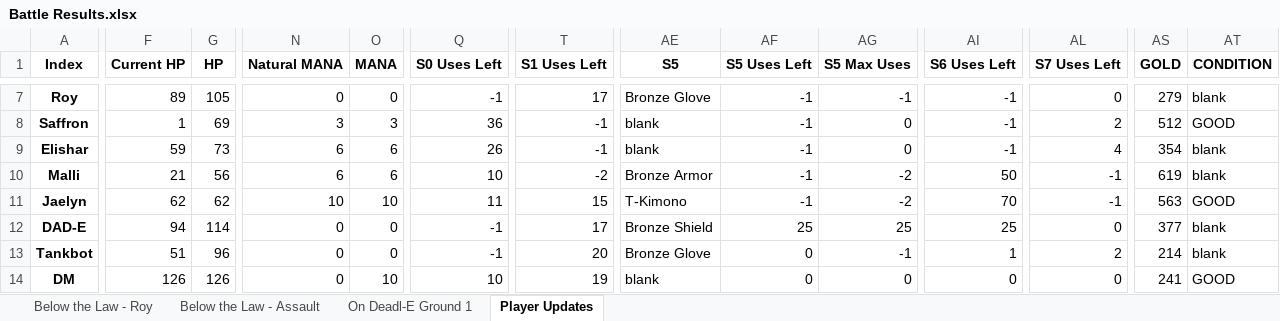
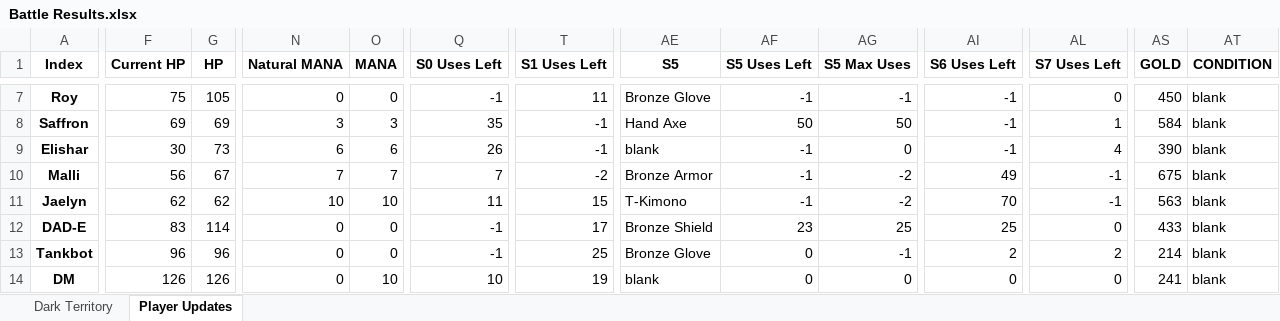
Before and after one commit to ActionIV/pillar, an Excel workbook: Battle Results.xlsx, sheet Player Updates, drawn as a sheet; only a part is shown, gaps mark what is left out; values as stored, in another font and other column widths than the file's, no borders; the diff covers the shown part only; the diff names each change by its address in the sheet, - before the commit and + after, or states it on an @@ line.

Commit message:
Enemy Group updates
Fixed enemy_group population methods
Enemy status line prints in correct order
Started improving Debuff logic
Still need to change printing back to battle tables to keep original order (players on top, enemies in order on bottom)

```diff
--- a/Battle Results.xlsx (sheet Player Updates)
+++ b/Battle Results.xlsx (sheet Player Updates)
-sheet tab: Below the Law - Roy
+sheet tab: Dark Territory
-sheet tab: Below the Law - Assault
-sheet tab: On Deadl-E Ground 1
-F7 (Current HP): 89
+F7 (Current HP): 75
-T7 (S1 Uses Left): 17
+T7 (S1 Uses Left): 11
-AS7 (GOLD): 279
+AS7 (GOLD): 450
-F8 (Current HP): 1
+F8 (Current HP): 69
-Q8 (S0 Uses Left): 36
+Q8 (S0 Uses Left): 35
-AE8 (S5): blank
+AE8 (S5): Hand Axe
-AF8 (S5 Uses Left): -1
+AF8 (S5 Uses Left): 50
-AG8 (S5 Max Uses): 0
+AG8 (S5 Max Uses): 50
-AL8 (S7 Uses Left): 2
+AL8 (S7 Uses Left): 1
-AS8 (GOLD): 512
+AS8 (GOLD): 584
-AT8 (CONDITION): GOOD
+AT8 (CONDITION): blank
-F9 (Current HP): 59
+F9 (Current HP): 30
-AS9 (GOLD): 354
+AS9 (GOLD): 390
-F10 (Current HP): 21
+F10 (Current HP): 56
-G10 (HP): 56
+G10 (HP): 67
-N10 (Natural MANA): 6
+N10 (Natural MANA): 7
-O10 (MANA): 6
+O10 (MANA): 7
-Q10 (S0 Uses Left): 10
+Q10 (S0 Uses Left): 7
-AI10 (S6 Uses Left): 50
+AI10 (S6 Uses Left): 49
-AS10 (GOLD): 619
+AS10 (GOLD): 675
-AT11 (CONDITION): GOOD
+AT11 (CONDITION): blank
-F12 (Current HP): 94
+F12 (Current HP): 83
-AF12 (S5 Uses Left): 25
+AF12 (S5 Uses Left): 23
-AS12 (GOLD): 377
+AS12 (GOLD): 433
-F13 (Current HP): 51
+F13 (Current HP): 96
-T13 (S1 Uses Left): 20
+T13 (S1 Uses Left): 25
-AI13 (S6 Uses Left): 1
+AI13 (S6 Uses Left): 2
-AT14 (CONDITION): GOOD
+AT14 (CONDITION): blank
```
Also changed, not shown: 52 edited cells elsewhere in this sheet, sheet Dark Territory, Battle Log.xlsm, FFL2 Data.xlsx, 2 other files.
